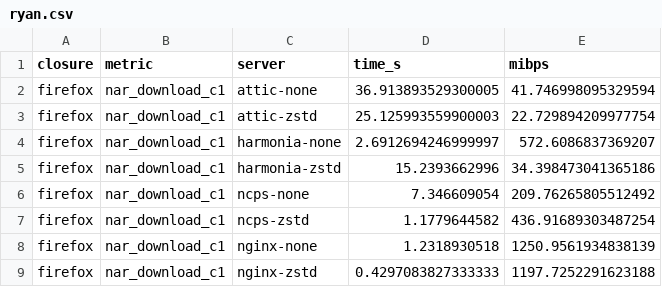
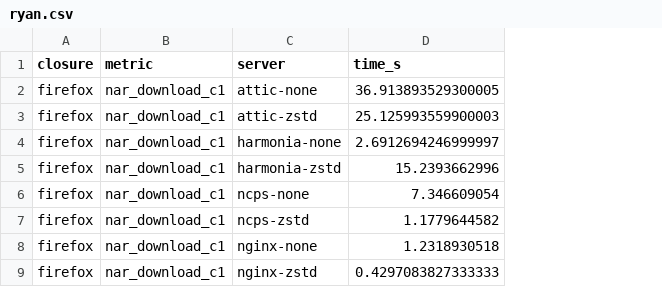
Before and after one commit to Mic92/cache-shootout, a CSV file: results/ryan.csv, drawn as a sheet; only a part is shown; the diff names each change by its address in the sheet, - before the commit and + after, or states it on an @@ line.

Commit message:
results: keep only the linear wall-time chart
The throughput and log-scale variants invited misreadings (compressed
vs raw bytes, visually-equal bars an order of magnitude apart). One
chart, one unit, one scale is enough; the CSV still has the raw seconds
for anyone who wants a different cut.

```diff
--- a/results/ryan.csv
+++ b/results/ryan.csv
-column E (mibps), rows 2-9: 41.746998095329594 | 22.729894209977754 | 572.6086837369207 | 34.398473041365186 | 209.76265805512492 | 436.91689303487254 | 1250.9561934838139 | 1197.7252291623188
```
Also changed, not shown: 7 other files.
